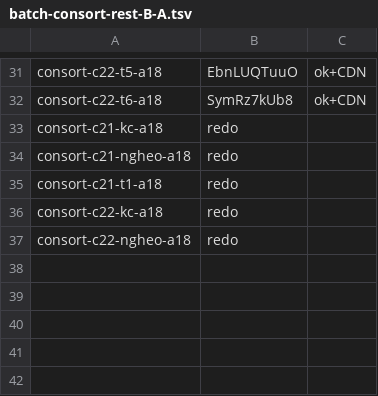
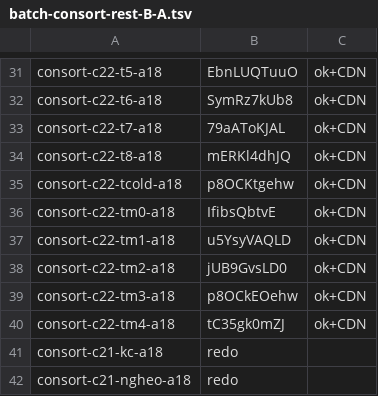
Before and after one commit to thientran2711/cung-tuong-mong, a TSV file: dev/handover/reports/fig-cutout-clean/batch-consort-rest-B-A.tsv, drawn as a sheet; only a part is shown, gaps mark what is left out; the shorter side is filled out with more unchanged rows.

```diff
--- a/dev/handover/reports/fig-cutout-clean/batch-consort-rest-B-A.tsv
+++ b/dev/handover/reports/fig-cutout-clean/batch-consort-rest-B-A.tsv
@@ -32,2 +32,10 @@ consort-c22-t5-a18	EbnLUQTuuO	ok+CDN
 consort-c22-t6-a18	SymRz7kUb8	ok+CDN
+consort-c22-t7-a18	79aAToKJAL	ok+CDN
+consort-c22-t8-a18	mERKl4dhJQ	ok+CDN
+consort-c22-tcold-a18	p8OCKtgehw	ok+CDN
+consort-c22-tm0-a18	IfibsQbtvE	ok+CDN
+consort-c22-tm1-a18	u5YsyVAQLD	ok+CDN
+consort-c22-tm2-a18	jUB9GvsLD0	ok+CDN
+consort-c22-tm3-a18	p8OCkEOehw	ok+CDN
+consort-c22-tm4-a18	tC35gk0mZJ	ok+CDN
 consort-c21-kc-a18	redo
```
Also changed, not shown: 1 other file.
